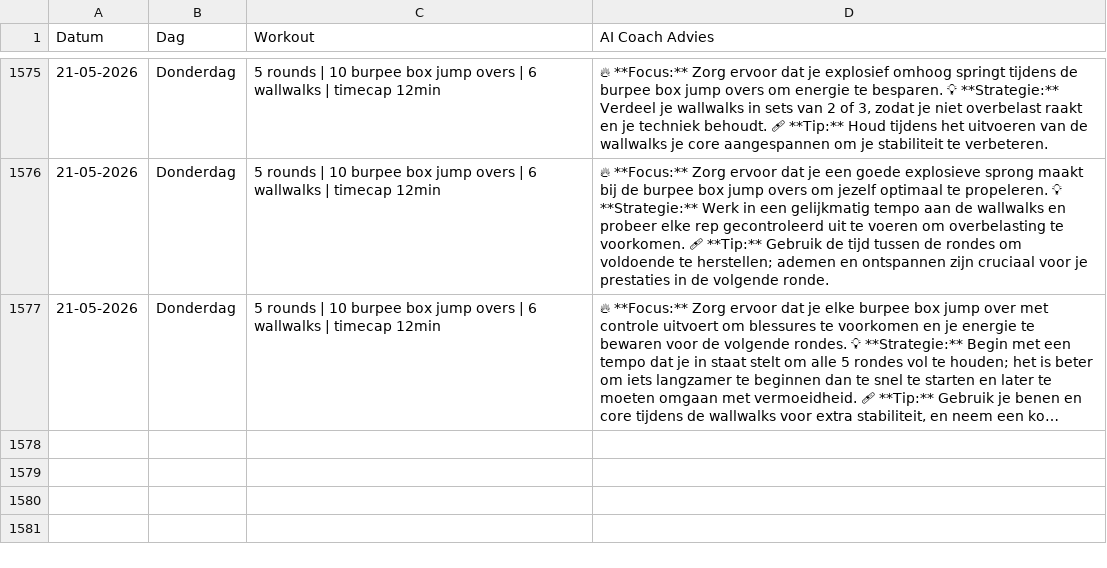
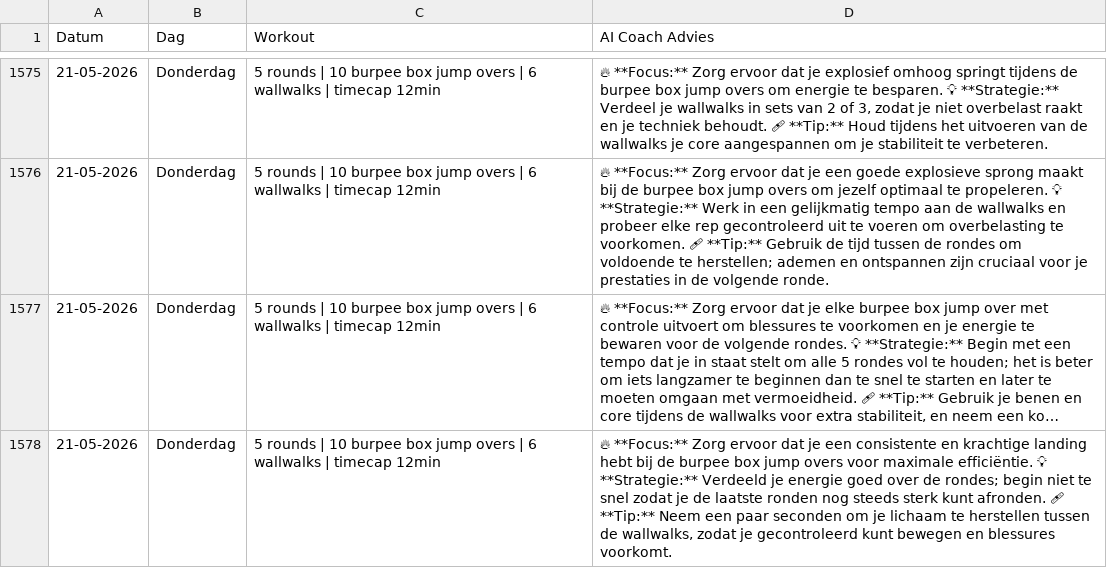
Before and after one commit to brarooijakkers-ai/bink-scraper, a CSV file: history.csv, drawn as a sheet; only a part is shown, gaps mark what is left out; long unchanged cells end in …; the diff names each change by its address in the sheet, - before the commit and + after, or states it on an @@ line.

```diff
--- a/history.csv
+++ b/history.csv
+row 1578: 21-05-2026 | Donderdag | 5 rounds | 10 burpee box jump overs | 6 wallwalks | timecap 12min | 🔥 **Focus:** Zorg ervoor dat je een consistente en krachtige landing hebt bij de burpee box jump overs voor maximale efficiëntie. 💡 **Strategie:** Verdeeld je energie goed over de rondes; begin niet te snel zodat je de laatste ronden nog steeds sterk kunt afronden. 🩹 **Tip:** Neem een paar seconden om je lichaam te herstellen tussen de wallwalks, zodat je gecontroleerd kunt bewegen en blessures voorkomt.
```
Also changed, not shown: 1 other file.
